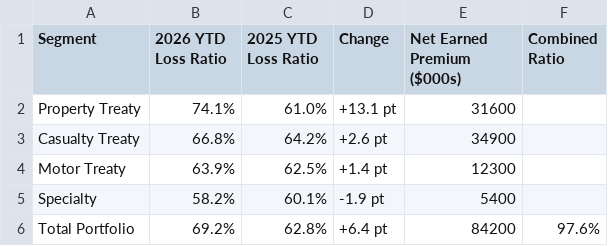
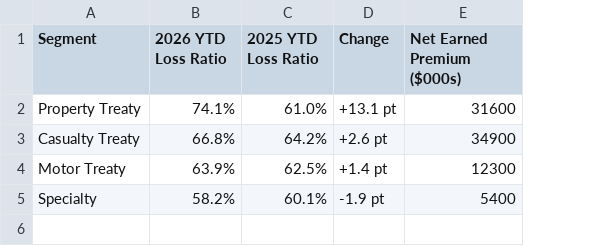
Before and after one commit to Nimble-Gravity/nimble-gravity-claude-cowork-genre, a CSV file: assets/demo/sample-experience-dataset.csv, drawn as a sheet; the diff names each change by its address in the sheet, - before the commit and + after, or states it on an @@ line.

```diff
--- a/assets/demo/sample-experience-dataset.csv
+++ b/assets/demo/sample-experience-dataset.csv
-column F (Combined Ratio), empty
-row 6: Total Portfolio | 69.2% | 62.8% | +6.4 pt | 84200 | 97.6%
```
Also changed, not shown: 2 other files.
